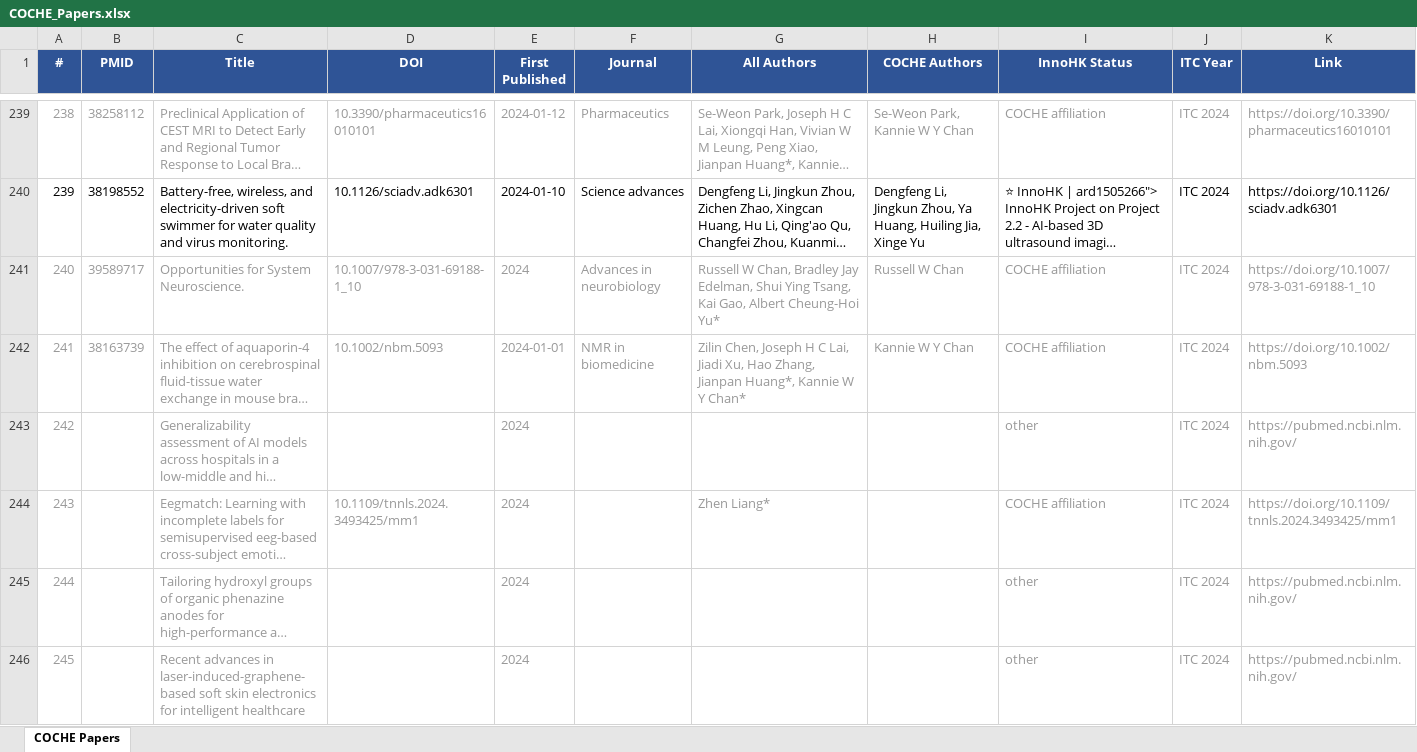
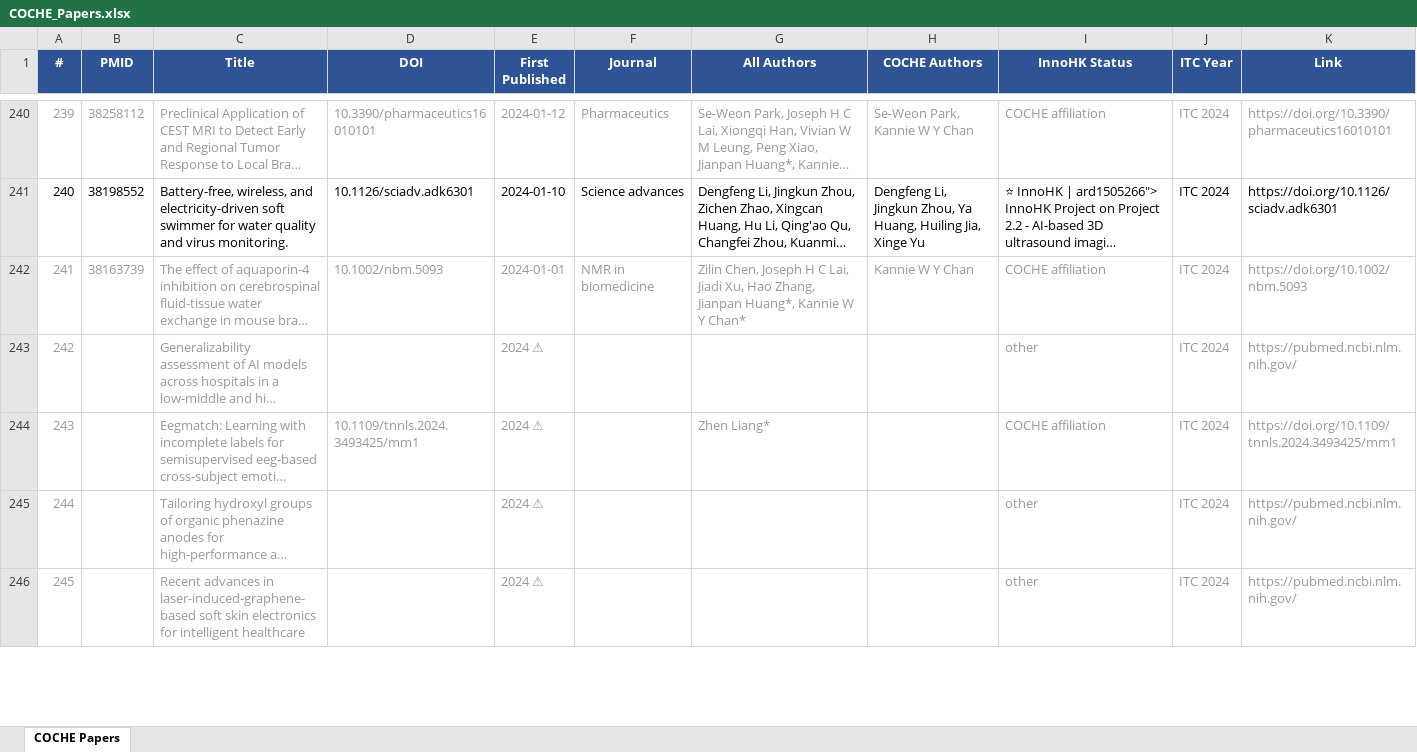
Before and after one commit to ZLI-afk/coche-papers, an Excel workbook: COCHE_Papers.xlsx, sheet COCHE Papers, drawn as a sheet; only a part is shown, gaps mark what is left out; long unchanged cells end in …; values as stored, in another font and other column widths than the file's, no borders; removed rows and columns are numbered as before the commit, all else as after; the diff covers the shown part only; the diff names each change by its address in the sheet, - before the commit and + after, or states it on an @@ line.

Commit message:
Complete date backfill (32 more papers) + add date-missing warning markers

```diff
--- a/COCHE_Papers.xlsx (sheet COCHE Papers)
+++ b/COCHE_Papers.xlsx (sheet COCHE Papers)
@@ column A (#) renumbered between rows 3 and 404 @@
-row 241: 240 | 39589717 | Opportunities for System Neuroscience. | 10.1007/978-3-031-69188-1_10 | 2024 | Advances in neurobiology | Russell W Chan, Bradley Jay Edelman, Shui Ying Tsang, Kai Gao, Albert Cheung-Hoi Yu* | Russell W Chan | COCHE affiliation | ITC 2024 | https://doi.org/10.1007/978-3-031-69188-1_10
-E243:E246 (First Published): 2024
+E243:E246 (First Published): 2024 ⚠
```
Also changed, not shown: 27 added rows, 26 removed rows and 58 edited cells elsewhere in this sheet, 8 other files.
